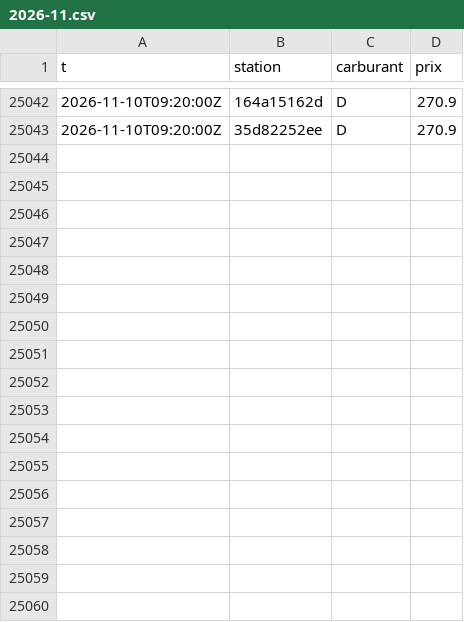
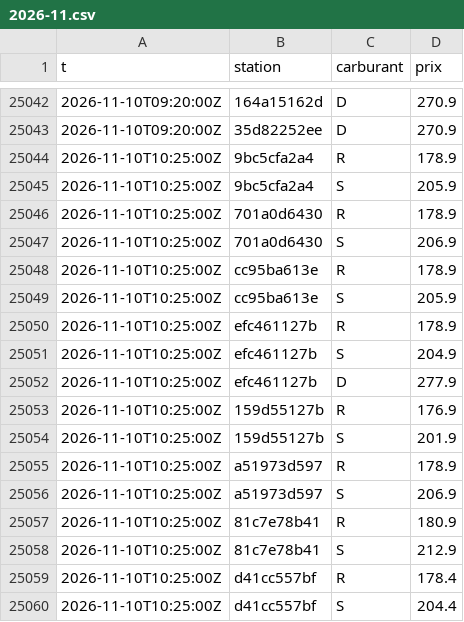
Before and after one commit to SamS-777/Qc-Gas-Test, a CSV file: data/changes/2026-11.csv, drawn as a sheet; only a part is shown, gaps mark what is left out.

```diff
--- a/data/changes/2026-11.csv
+++ b/data/changes/2026-11.csv
@@ -25043 +25043,18 @@ t,station,carburant,prix
 2026-11-10T09:20:00Z,35d82252ee,D,270.9
+2026-11-10T10:25:00Z,9bc5cfa2a4,R,178.9
+2026-11-10T10:25:00Z,9bc5cfa2a4,S,205.9
+2026-11-10T10:25:00Z,701a0d6430,R,178.9
+2026-11-10T10:25:00Z,701a0d6430,S,206.9
+2026-11-10T10:25:00Z,cc95ba613e,R,178.9
+2026-11-10T10:25:00Z,cc95ba613e,S,205.9
+2026-11-10T10:25:00Z,efc461127b,R,178.9
+2026-11-10T10:25:00Z,efc461127b,S,204.9
+2026-11-10T10:25:00Z,efc461127b,D,277.9
+2026-11-10T10:25:00Z,159d55127b,R,176.9
+2026-11-10T10:25:00Z,159d55127b,S,201.9
+2026-11-10T10:25:00Z,a51973d597,R,178.9
+2026-11-10T10:25:00Z,a51973d597,S,206.9
+2026-11-10T10:25:00Z,81c7e78b41,R,180.9
+2026-11-10T10:25:00Z,81c7e78b41,S,212.9
+2026-11-10T10:25:00Z,d41cc557bf,R,178.4
+2026-11-10T10:25:00Z,d41cc557bf,S,204.4
```
Also changed, not shown: 6 other files.
